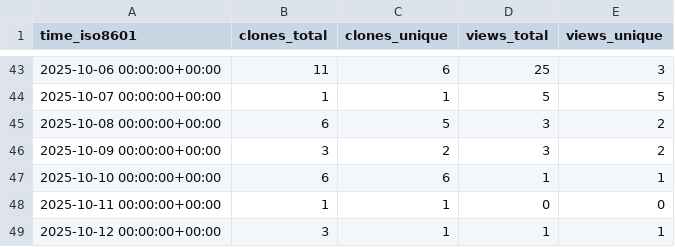
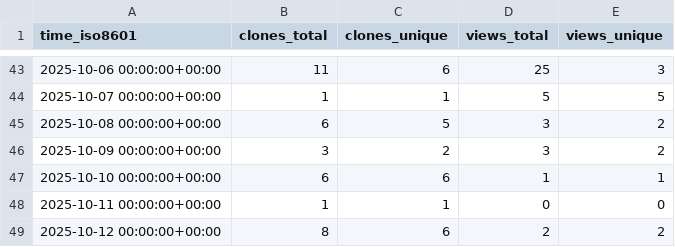
Before and after one commit to edanya-uma/Tsunami-HySEA, a CSV file: edanya-uma/Tsunami-HySEA/ghrs-data/views_clones_aggregate.csv, drawn as a sheet; only a part is shown, gaps mark what is left out.

```diff
--- a/edanya-uma/Tsunami-HySEA/ghrs-data/views_clones_aggregate.csv
+++ b/edanya-uma/Tsunami-HySEA/ghrs-data/views_clones_aggregate.csv
@@ -48,2 +48,2 @@ time_iso8601,clones_total,clones_unique,views_total,views_unique
 2025-10-11 00:00:00+00:00,1,1,0,0
-2025-10-12 00:00:00+00:00,3,1,1,1
+2025-10-12 00:00:00+00:00,8,6,2,2
```
Also changed, not shown: 1 other file.
